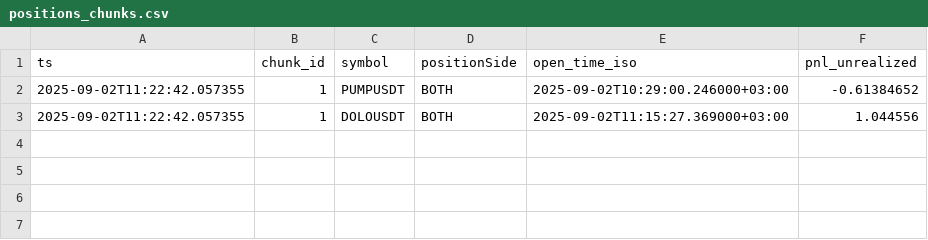
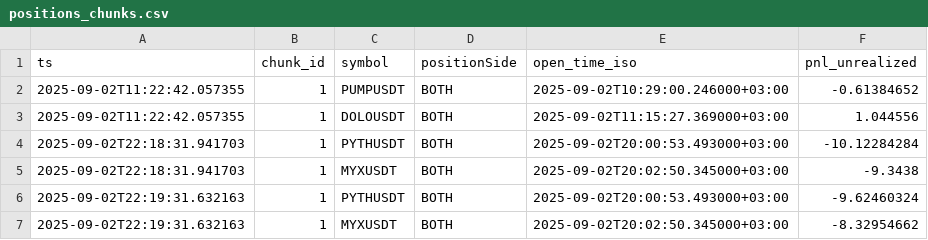
Before and after one commit to rubanwd/cbbot-chunk-closer, a CSV file: data/positions_chunks.csv, drawn as a sheet.

```diff
--- a/data/positions_chunks.csv
+++ b/data/positions_chunks.csv
@@ -3 +3,5 @@ ts,chunk_id,symbol,positionSide,open_time_iso,pnl_unrealized
 2025-09-02T11:22:42.057355,1,DOLOUSDT,BOTH,2025-09-02T11:15:27.369000+03:00,1.044556
+2025-09-02T22:18:31.941703,1,PYTHUSDT,BOTH,2025-09-02T20:00:53.493000+03:00,-10.12284284
+2025-09-02T22:18:31.941703,1,MYXUSDT,BOTH,2025-09-02T20:02:50.345000+03:00,-9.3438
+2025-09-02T22:19:31.632163,1,PYTHUSDT,BOTH,2025-09-02T20:00:53.493000+03:00,-9.62460324
+2025-09-02T22:19:31.632163,1,MYXUSDT,BOTH,2025-09-02T20:02:50.345000+03:00,-8.32954662
```
Also changed, not shown: data/positions.csv, 3 other files.
